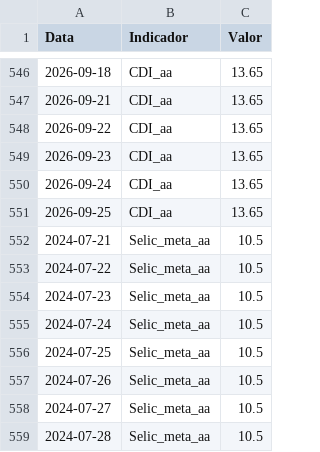
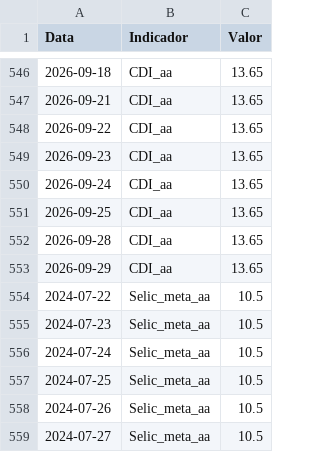
Before and after one commit to GuiVeiga04/Site-Analise-FIIs, a CSV file: base_indicadores.csv, drawn as a sheet; only a part is shown, gaps mark what is left out; the shorter side is filled out with more unchanged rows.

```diff
--- a/base_indicadores.csv
+++ b/base_indicadores.csv
@@ -551,3 +551,4 @@
 2026-09-25;CDI_aa;13.65
-2024-07-21;Selic_meta_aa;10.5
+2026-09-28;CDI_aa;13.65
+2026-09-29;CDI_aa;13.65
 2024-07-22;Selic_meta_aa;10.5
```
Also changed, not shown: base_fiis_historico.csv, 9 other files.
